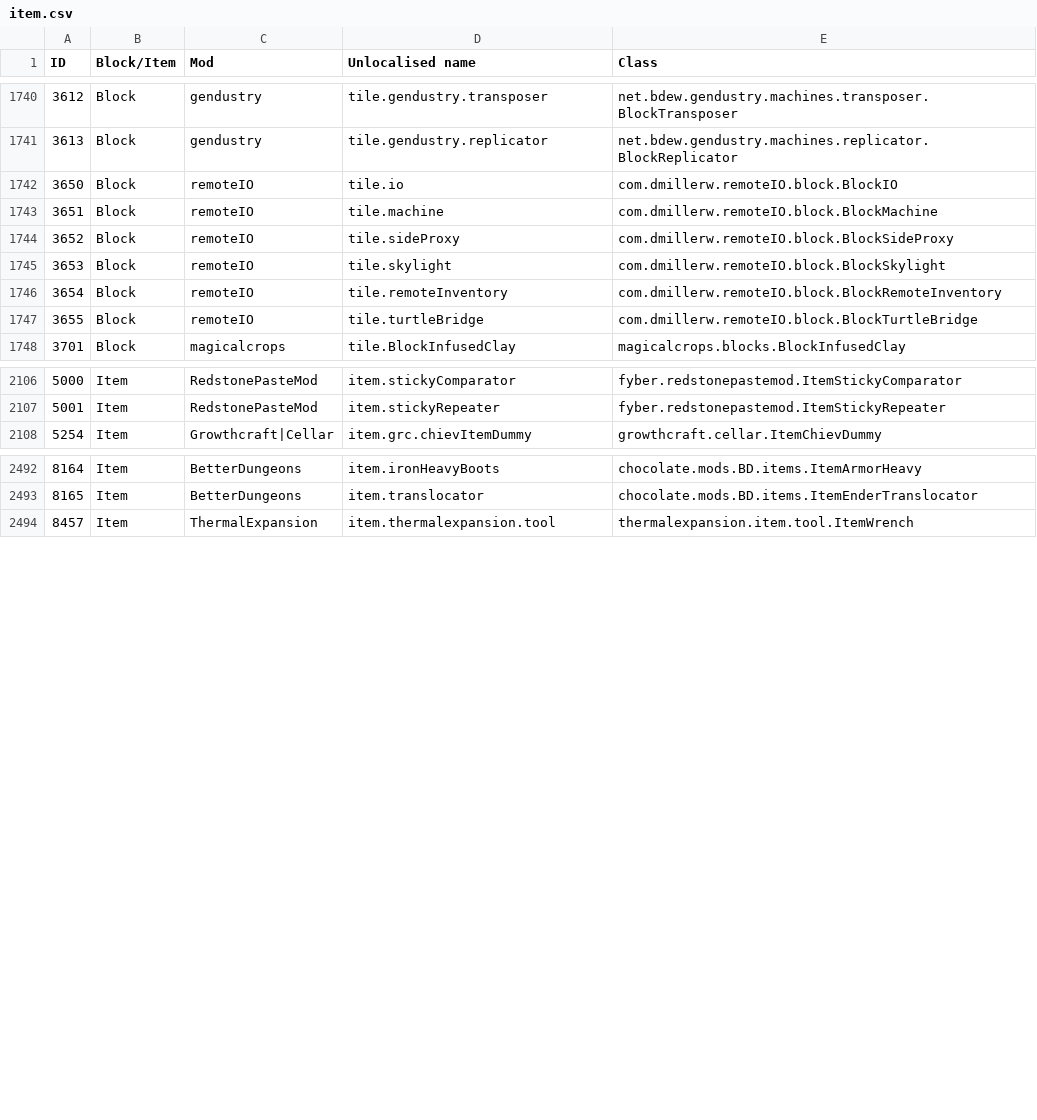
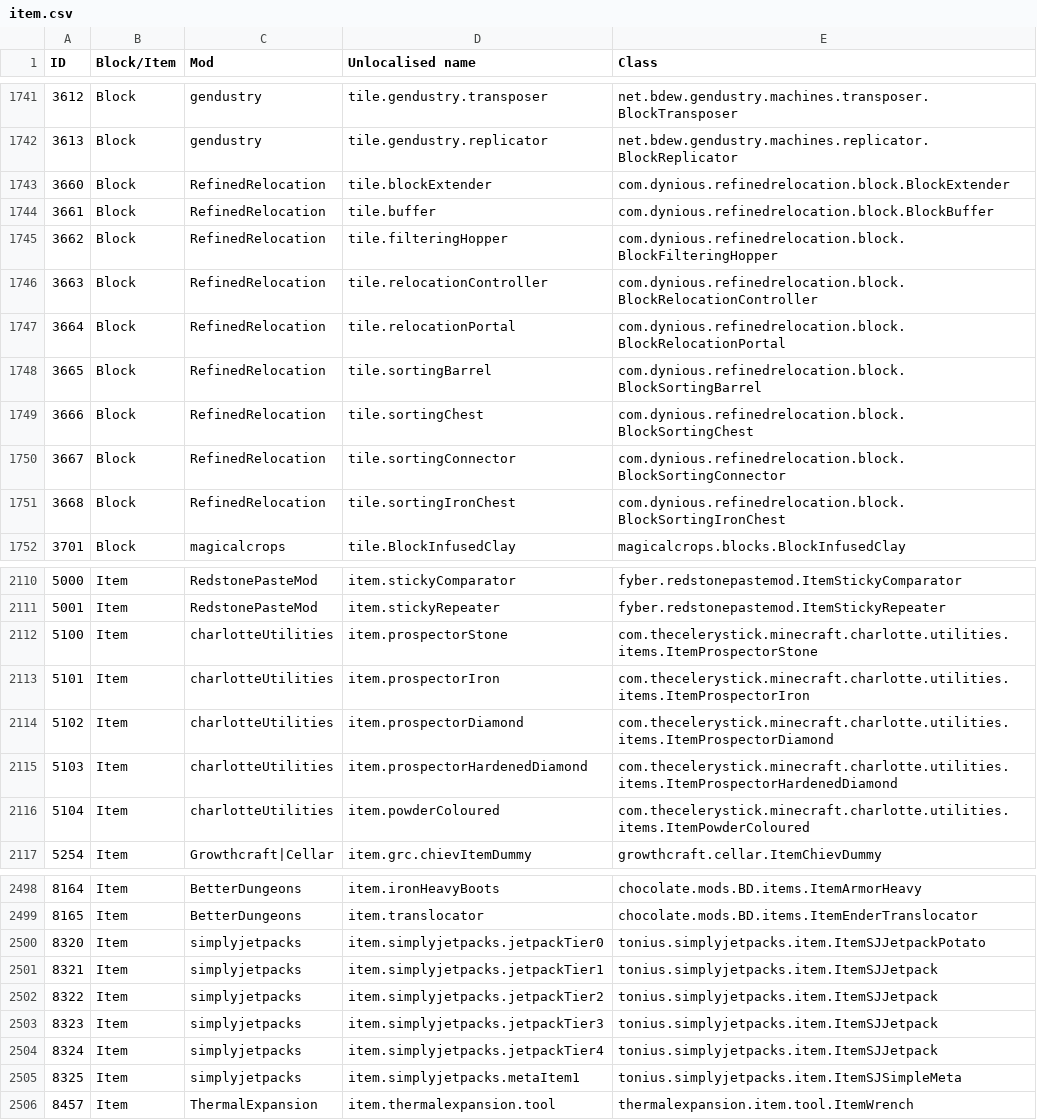
Before and after one commit to Resonant-Rise/ResonantRiseV2, a CSV file: IDMaps/item.csv, drawn as a sheet; only a part is shown, gaps mark what is left out; addresses are those after the commit; the diff covers the shown part only; the diff names each change by its address in the sheet, - before the commit and + after, or states it on an @@ line.

```diff
--- a/IDMaps/item.csv
+++ b/IDMaps/item.csv
+row 1743: 3660 | Block | RefinedRelocation | tile.blockExtender | com.dynious.refinedrelocation.block.BlockExtender
@@ column A (ID) renumbered between rows 1744 and 2285 @@
-C1744 (Mod): remoteIO
+C1744 (Mod): RefinedRelocation
-D1744 (Unlocalised name): tile.io
+D1744 (Unlocalised name): tile.buffer
-E1744 (Class): com.dmillerw.remoteIO.block.BlockIO
+E1744 (Class): com.dynious.refinedrelocation.block.BlockBuffer
+row 1745: 3662 | Block | RefinedRelocation | tile.filteringHopper | com.dynious.refinedrelocation.block.BlockFilteringHopper
+row 1746: 3663 | Block | RefinedRelocation | tile.relocationController | com.dynious.refinedrelocation.block.BlockRelocationController
-C1747:C1751 (Mod): remoteIO
+C1747:C1751 (Mod): RefinedRelocation
-D1747 (Unlocalised name): tile.machine
+D1747 (Unlocalised name): tile.relocationPortal
-E1747 (Class): com.dmillerw.remoteIO.block.BlockMachine
+E1747 (Class): com.dynious.refinedrelocation.block.BlockRelocationPortal
-D1748 (Unlocalised name): tile.sideProxy
+D1748 (Unlocalised name): tile.sortingBarrel
-E1748 (Class): com.dmillerw.remoteIO.block.BlockSideProxy
+E1748 (Class): com.dynious.refinedrelocation.block.BlockSortingBarrel
-D1749 (Unlocalised name): tile.skylight
+D1749 (Unlocalised name): tile.sortingChest
-E1749 (Class): com.dmillerw.remoteIO.block.BlockSkylight
+E1749 (Class): com.dynious.refinedrelocation.block.BlockSortingChest
-D1750 (Unlocalised name): tile.remoteInventory
+D1750 (Unlocalised name): tile.sortingConnector
-E1750 (Class): com.dmillerw.remoteIO.block.BlockRemoteInventory
+E1750 (Class): com.dynious.refinedrelocation.block.BlockSortingConnector
-D1751 (Unlocalised name): tile.turtleBridge
+D1751 (Unlocalised name): tile.sortingIronChest
-E1751 (Class): com.dmillerw.remoteIO.block.BlockTurtleBridge
+E1751 (Class): com.dynious.refinedrelocation.block.BlockSortingIronChest
+row 2112: 5100 | Item | charlotteUtilities | item.prospectorStone | com.thecelerystick.minecraft.charlotte.utilities.items.ItemProspectorStone
+row 2113: 5101 | Item | charlotteUtilities | item.prospectorIron | com.thecelerystick.minecraft.charlotte.utilities.items.ItemProspectorIron
+row 2114: 5102 | Item | charlotteUtilities | item.prospectorDiamond | com.thecelerystick.minecraft.charlotte.utilities.items.ItemProspectorDiamond
+row 2115: 5103 | Item | charlotteUtilities | item.prospectorHardenedDiamond | com.thecelerystick.minecraft.charlotte.utilities.items.ItemProspectorHardenedDiamond
+row 2116: 5104 | Item | charlotteUtilities | item.powderColoured | com.thecelerystick.minecraft.charlotte.utilities.items.ItemPowderColoured
+row 2500: 8320 | Item | simplyjetpacks | item.simplyjetpacks.jetpackTier0 | tonius.simplyjetpacks.item.ItemSJJetpackPotato
+row 2501: 8321 | Item | simplyjetpacks | item.simplyjetpacks.jetpackTier1 | tonius.simplyjetpacks.item.ItemSJJetpack
+row 2502: 8322 | Item | simplyjetpacks | item.simplyjetpacks.jetpackTier2 | tonius.simplyjetpacks.item.ItemSJJetpack
+row 2503: 8323 | Item | simplyjetpacks | item.simplyjetpacks.jetpackTier3 | tonius.simplyjetpacks.item.ItemSJJetpack
+row 2504: 8324 | Item | simplyjetpacks | item.simplyjetpacks.jetpackTier4 | tonius.simplyjetpacks.item.ItemSJJetpack
+row 2505: 8325 | Item | simplyjetpacks | item.simplyjetpacks.metaItem1 | tonius.simplyjetpacks.item.ItemSJSimpleMeta
```
Also changed, not shown: 4 added rows, 3 removed rows and 10 edited cells elsewhere in this file, IDMaps/potion.csv, 3 other files.
